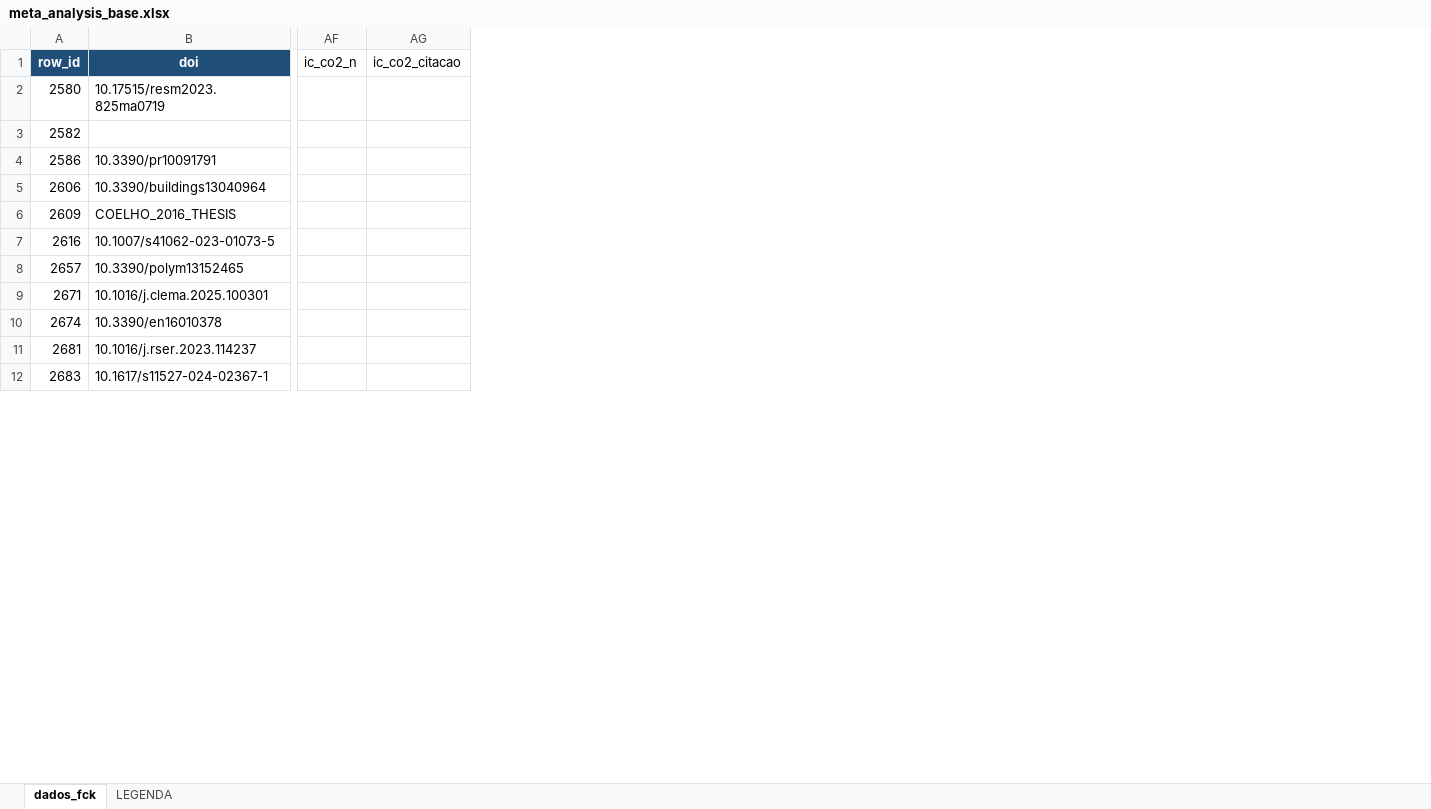
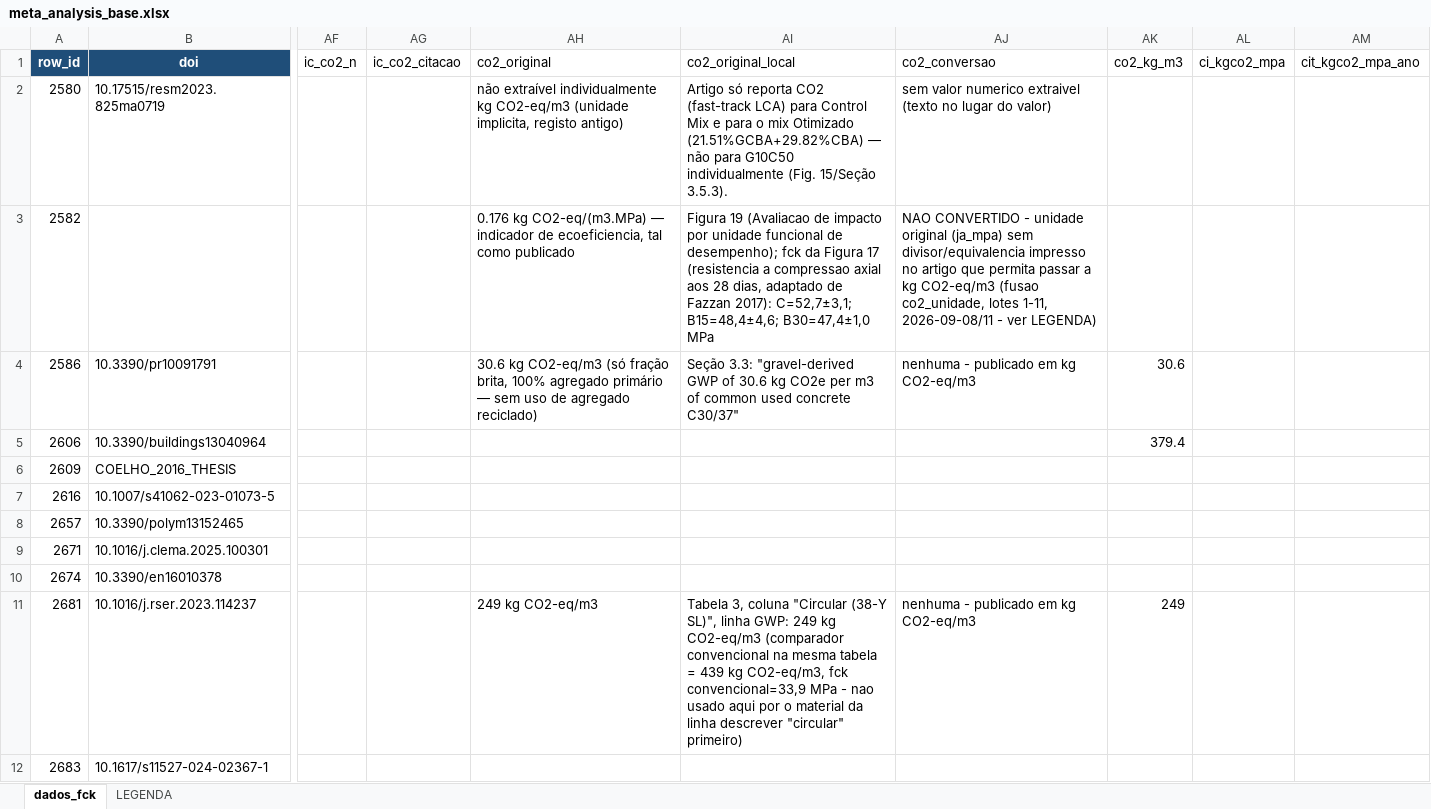
Before and after one commit to kielima/revisao-sistematica-literatura, an Excel workbook: meta_analysis_base.xlsx, sheet dados_fck, drawn as a sheet; only a part is shown, gaps mark what is left out; values as stored, in another font and other column widths than the file's, no borders; the diff names each change by its address in the sheet, - before the commit and + after, or states it on an @@ line.

```diff
--- a/meta_analysis_base.xlsx (sheet dados_fck)
+++ b/meta_analysis_base.xlsx (sheet dados_fck)
+column AH (co2_original), rows 2-11: não extraível individualmente kg CO2-eq/m3 (unidade implicita, registo antigo) | 0.176 kg CO2-eq/(m3.MPa) — indicador de ecoeficiencia, tal como publicado | 30.6 kg CO2-eq/m3 (só fração brita, 100% agregado primário — sem uso de agregado reciclado) |  |  |  |  |  |  | 249 kg CO2-eq/m3
+column AI (co2_original_local), rows 2-11: Artigo só reporta CO2 (fast-track LCA) para Control Mix e para o mix Otimizado (21.51%GCBA+29.82%CBA) — não para G10C50 individualmente (Fig. 15/Seção 3.5.3). | Figura 19 (Avaliacao de impacto por unidade funcional de desempenho); fck da Figura 17 (resistencia a compressao axial aos 28 dias, adaptado de Fazzan 2017): C=52,7±3,1; B15=48,4±4,6; B30=47,4±1,0 MPa | Seção 3.3: "gravel-derived GWP of 30.6 kg CO2e per m3 of common used concrete C30/37" |  |  |  |  |  |  | Tabela 3, coluna "Circular (38-Y SL)", linha GWP: 249 kg CO2-eq/m3 (comparador convencional na mesma tabela = 439 kg CO2-eq/m3, fck convencional=33,9 MPa - nao usado aqui por o material da linha descrever "circular" primeiro)
+column AJ (co2_conversao), rows 2-11: sem valor numerico extraivel (texto no lugar do valor) | NAO CONVERTIDO - unidade original (ja_mpa) sem divisor/equivalencia impresso no artigo que permita passar a kg CO2-eq/m3 (fusao co2_unidade, lotes 1-11, 2026-09-08/11 - ver LEGENDA) | nenhuma - publicado em kg CO2-eq/m3 |  |  |  |  |  |  | nenhuma - publicado em kg CO2-eq/m3
+column AK (co2_kg_m3), rows 4-11: 30.6 | 379.4 |  |  |  |  |  | 249
+column AL (ci_kgco2_mpa), empty
+column AM (cit_kgco2_mpa_ano), empty
```
Also changed, not shown: 3 other files.
